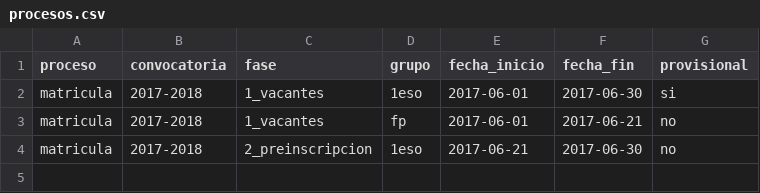
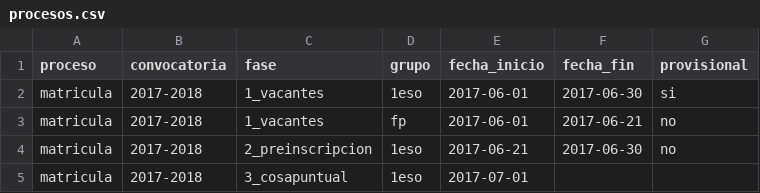
Before and after one commit to iesmarenostrum/marenostrumtest, a CSV file: _data/procesos.csv, drawn as a sheet; the diff names each change by its address in the sheet, - before the commit and + after, or states it on an @@ line.

```diff
--- a/_data/procesos.csv
+++ b/_data/procesos.csv
+row 5: matricula | 2017-2018 | 3_cosapuntual | 1eso | 2017-07-01
```
Also changed, not shown: 1 other file.
